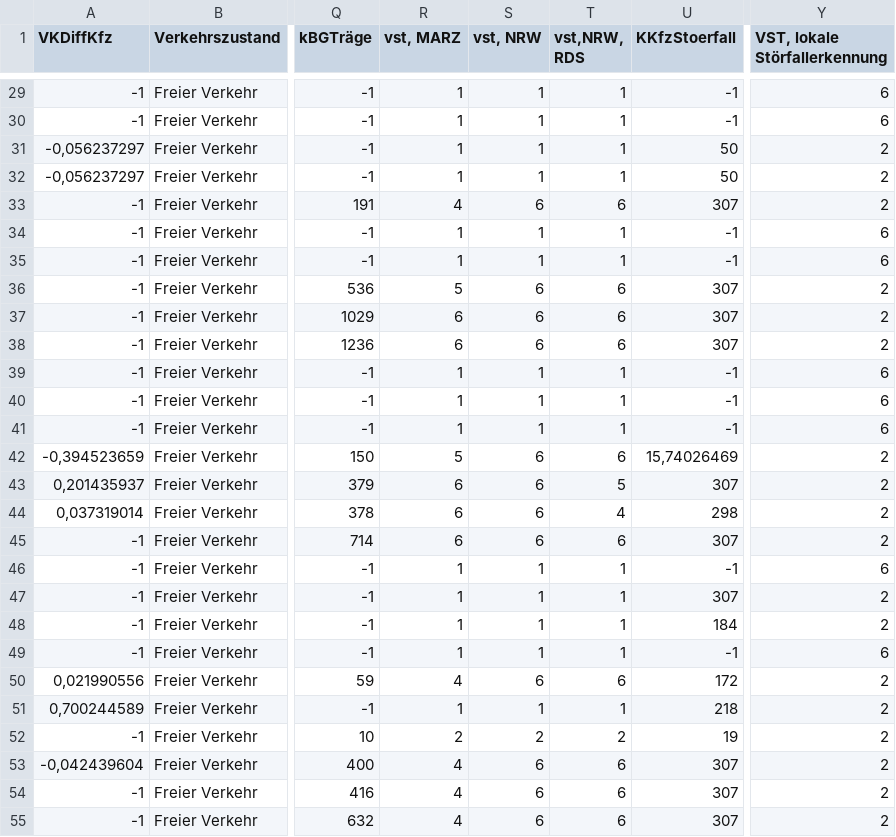
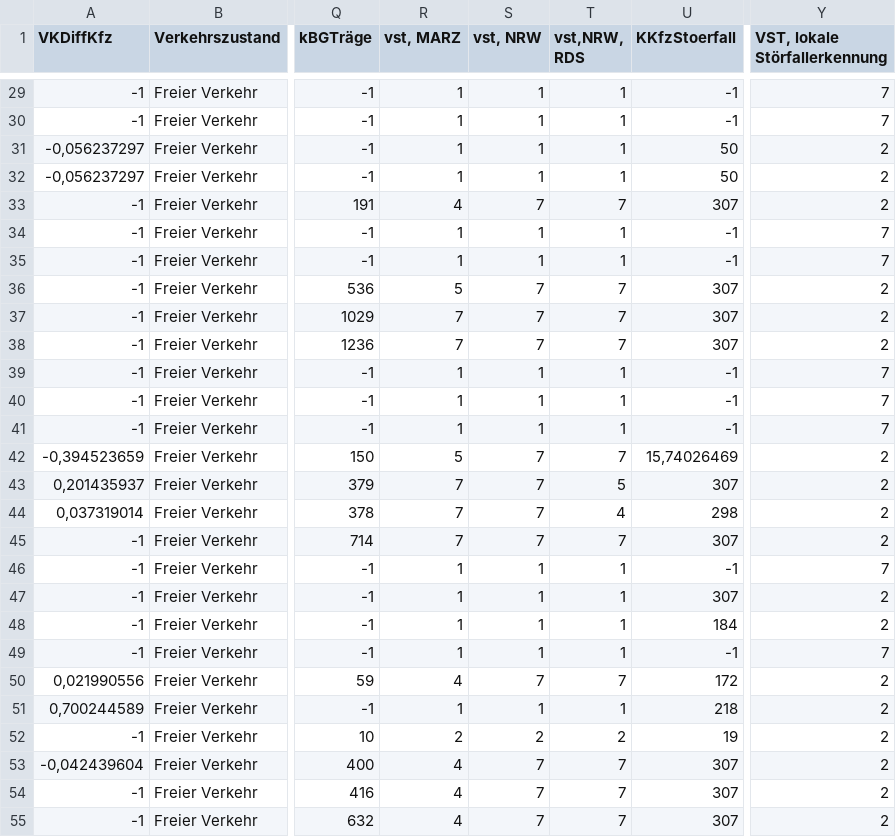
Before and after one commit to bitctrl/de.bsvrz.dua.dalve, a CSV file: extra/testDaten/V_2.8.7 (09.05.08)/Prognose.csv, drawn as a sheet; only a part is shown, gaps mark what is left out; the diff covers the shown part only; the diff names each change by its address in the sheet, - before the commit and + after, or states it on an @@ line.

```diff
--- a/extra/testDaten/V_2.8.7 (09.05.08)/Prognose.csv
+++ b/extra/testDaten/V_2.8.7 (09.05.08)/Prognose.csv
-Y29:Y30 (VST, lokale Störfallerkennung): 6
+Y29:Y30 (VST, lokale Störfallerkennung): 7
-S33 (vst, NRW): 6
+S33 (vst, NRW): 7
-T33 (vst,NRW, RDS): 6
+T33 (vst,NRW, RDS): 7
-Y34:Y35 (VST, lokale Störfallerkennung): 6
+Y34:Y35 (VST, lokale Störfallerkennung): 7
-S36:S38 (vst, NRW): 6
+S36:S38 (vst, NRW): 7
-T36:T38 (vst,NRW, RDS): 6
+T36:T38 (vst,NRW, RDS): 7
-R37:R38 (vst, MARZ): 6
+R37:R38 (vst, MARZ): 7
-Y39:Y41 (VST, lokale Störfallerkennung): 6
+Y39:Y41 (VST, lokale Störfallerkennung): 7
-S42:S45 (vst, NRW): 6
+S42:S45 (vst, NRW): 7
-T42 (vst,NRW, RDS): 6
+T42 (vst,NRW, RDS): 7
-R43:R45 (vst, MARZ): 6
+R43:R45 (vst, MARZ): 7
-T45 (vst,NRW, RDS): 6
+T45 (vst,NRW, RDS): 7
-Y46 (VST, lokale Störfallerkennung): 6
+Y46 (VST, lokale Störfallerkennung): 7
-Y49 (VST, lokale Störfallerkennung): 6
+Y49 (VST, lokale Störfallerkennung): 7
-S50 (vst, NRW): 6
+S50 (vst, NRW): 7
-T50 (vst,NRW, RDS): 6
+T50 (vst,NRW, RDS): 7
-S53:S55 (vst, NRW): 6
+S53:S55 (vst, NRW): 7
-T53:T55 (vst,NRW, RDS): 6
+T53:T55 (vst,NRW, RDS): 7
```
Also changed, not shown: 120 edited cells elsewhere in this file.
